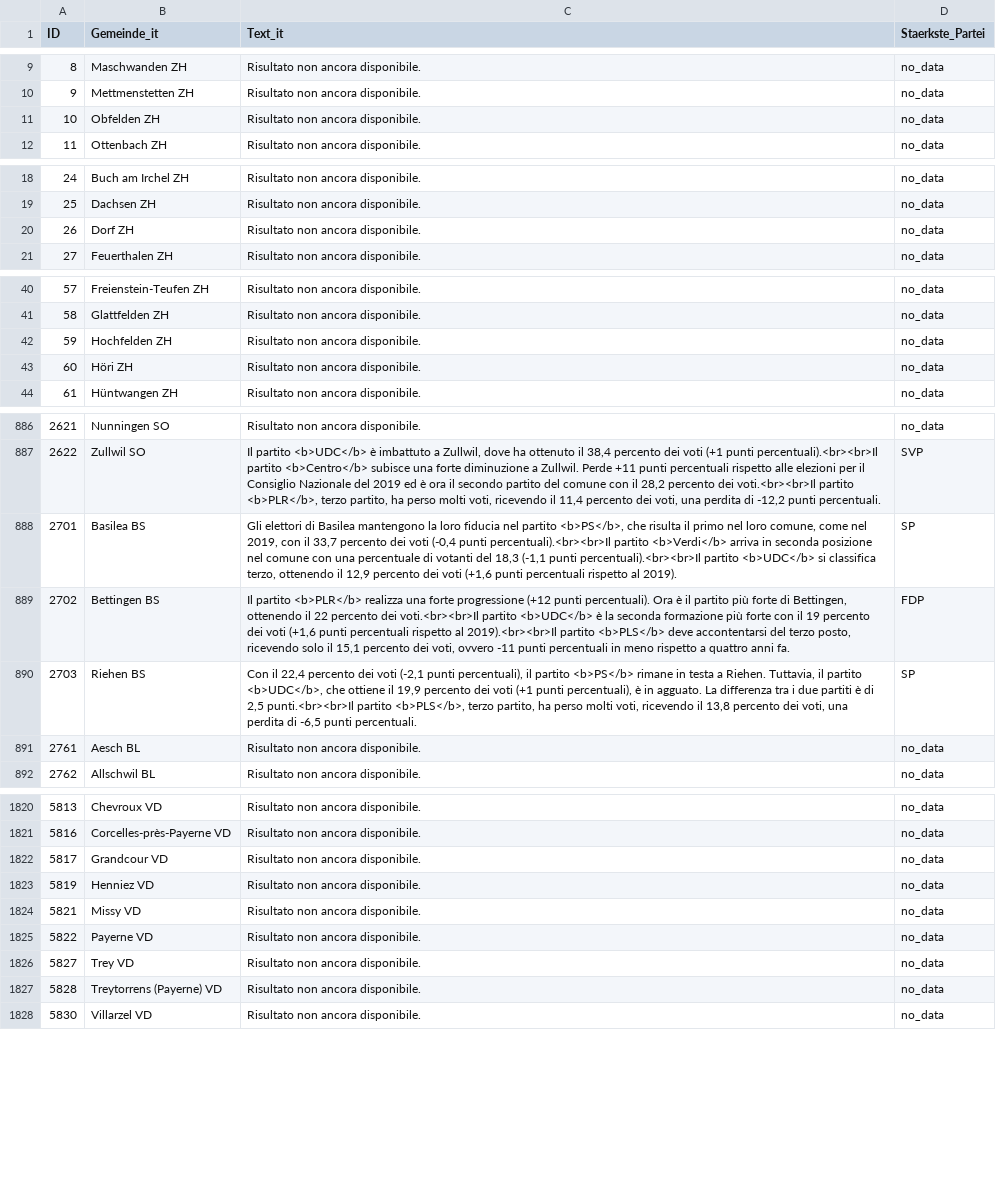
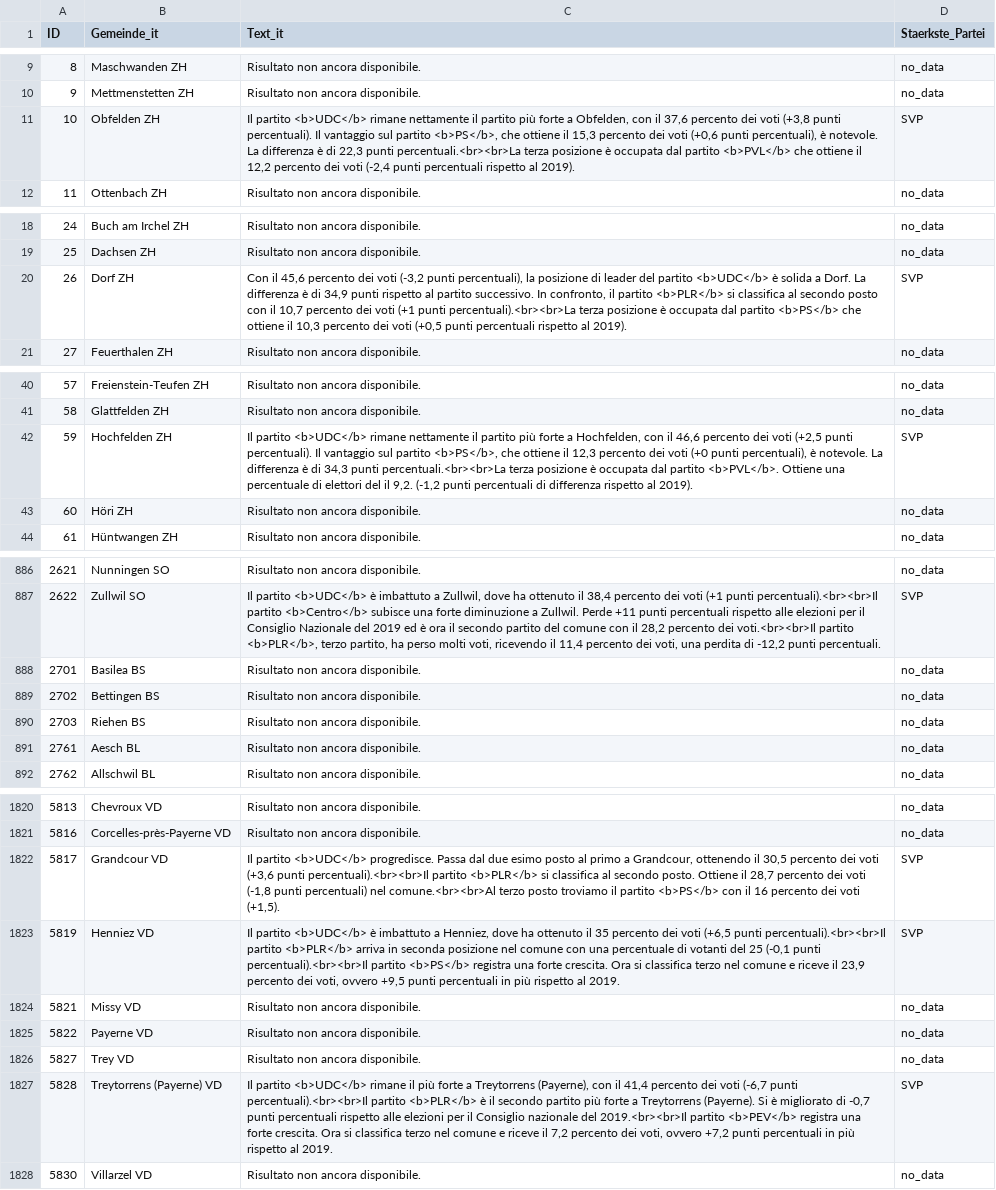
Before and after one commit to awp-finanznachrichten/sda_eidgenoessische_wahlen_datafeed, a CSV file: Output/nationalrat_ergebnisse_gemeinden_urlena_it.csv, drawn as a sheet; only a part is shown, gaps mark what is left out; the diff covers the shown part only; the diff names each change by its address in the sheet, - before the commit and + after, or states it on an @@ line.

```diff
--- a/Output/nationalrat_ergebnisse_gemeinden_urlena_it.csv
+++ b/Output/nationalrat_ergebnisse_gemeinden_urlena_it.csv
-C11 (Text_it): Risultato non ancora disponibile.
+C11 (Text_it): Il partito <b>UDC</b> rimane nettamente il partito più forte a Obfelden, con il 37,6 percento dei voti (+3,8 punti percentuali). Il vantaggio sul partito <b>PS</b>, che ottiene il 15,3 percento dei voti (+0,6 punti percentuali), è notevole. La differenza è di 22,3 punti percentuali.<br><br>La terza posizione è occupata dal partito <b>PVL</b> che ottiene il 12,2 percento dei voti (-2,4 punti percentuali rispetto al 2019).
-D11 (Staerkste_Partei): no_data
+D11 (Staerkste_Partei): SVP
-C20 (Text_it): Risultato non ancora disponibile.
+C20 (Text_it): Con il 45,6 percento dei voti (-3,2 punti percentuali), la posizione di leader del partito <b>UDC</b> è solida a Dorf. La differenza è di 34,9 punti rispetto al partito successivo. In confronto, il partito <b>PLR</b> si classifica al secondo posto con il 10,7 percento dei voti (+1 punti percentuali).<br><br>La terza posizione è occupata dal partito <b>PS</b> che ottiene il 10,3 percento dei voti (+0,5 punti percentuali rispetto al 2019).
-D20 (Staerkste_Partei): no_data
+D20 (Staerkste_Partei): SVP
-C42 (Text_it): Risultato non ancora disponibile.
+C42 (Text_it): Il partito <b>UDC</b> rimane nettamente il partito più forte a Hochfelden, con il 46,6 percento dei voti (+2,5 punti percentuali). Il vantaggio sul partito <b>PS</b>, che ottiene il 12,3 percento dei voti (+0 punti percentuali), è notevole. La differenza è di 34,3 punti percentuali.<br><br>La terza posizione è occupata dal partito <b>PVL</b>. Ottiene una percentuale di elettori del il 9,2. (-1,2 punti percentuali di differenza rispetto al 2019).
-D42 (Staerkste_Partei): no_data
+D42 (Staerkste_Partei): SVP
-C888 (Text_it): Gli elettori di Basilea mantengono la loro fiducia nel partito <b>PS</b>, che risulta il primo nel loro comune, come nel 2019, con il 33,7 percento dei voti (-0,4 punti percentuali).<br><br>Il partito <b>Verdi</b> arriva in seconda posizione nel comune con una percentuale di votanti del 18,3 (-1,1 punti percentuali).<br><br>Il partito <b>UDC</b> si classifica terzo, ottenendo il 12,9 percento dei voti (+1,6 punti percentuali rispetto al 2019).
+C888 (Text_it): Risultato non ancora disponibile.
-D888 (Staerkste_Partei): SP
+D888 (Staerkste_Partei): no_data
-C889 (Text_it): Il partito <b>PLR</b> realizza una forte progressione (+12 punti percentuali). Ora è il partito più forte di Bettingen, ottenendo il 22 percento dei voti.<br><br>Il partito <b>UDC</b> è la seconda formazione più forte con il 19 percento dei voti (+1,6 punti percentuali rispetto al 2019).<br><br>Il partito <b>PLS</b> deve accontentarsi del terzo posto, ricevendo solo il 15,1 percento dei voti, ovvero -11 punti percentuali in meno rispetto a quattro anni fa.
+C889 (Text_it): Risultato non ancora disponibile.
-D889 (Staerkste_Partei): FDP
+D889 (Staerkste_Partei): no_data
-C890 (Text_it): Con il 22,4 percento dei voti (-2,1 punti percentuali), il partito <b>PS</b> rimane in testa a Riehen. Tuttavia, il partito <b>UDC</b>, che ottiene il 19,9 percento dei voti (+1 punti percentuali), è in agguato. La differenza tra i due partiti è di 2,5 punti.<br><br>Il partito <b>PLS</b>, terzo partito, ha perso molti voti, ricevendo il 13,8 percento dei voti, una perdita di -6,5 punti percentuali.
+C890 (Text_it): Risultato non ancora disponibile.
-D890 (Staerkste_Partei): SP
+D890 (Staerkste_Partei): no_data
-C1822 (Text_it): Risultato non ancora disponibile.
+C1822 (Text_it): Il partito <b>UDC</b> progredisce. Passa dal due esimo posto al primo a Grandcour, ottenendo il 30,5 percento dei voti (+3,6 punti percentuali).<br><br>Il partito <b>PLR</b> si classifica al secondo posto. Ottiene il 28,7 percento dei voti (-1,8 punti percentuali) nel comune.<br><br>Al terzo posto troviamo il partito <b>PS</b> con il 16 percento dei voti (+1,5).
-D1822:D1823 (Staerkste_Partei): no_data
+D1822:D1823 (Staerkste_Partei): SVP
-C1823 (Text_it): Risultato non ancora disponibile.
+C1823 (Text_it): Il partito <b>UDC</b> è imbattuto a Henniez, dove ha ottenuto il 35 percento dei voti (+6,5 punti percentuali).<br><br>Il partito <b>PLR</b> arriva in seconda posizione nel comune con una percentuale di votanti del 25 (-0,1 punti percentuali).<br><br>Il partito <b>PS</b> registra una forte crescita. Ora si classifica terzo nel comune e riceve il 23,9 percento dei voti, ovvero +9,5 punti percentuali in più rispetto al 2019.
-C1827 (Text_it): Risultato non ancora disponibile.
+C1827 (Text_it): Il partito <b>UDC</b> rimane il più forte a Treytorrens (Payerne), con il 41,4 percento dei voti (-6,7 punti percentuali).<br><br>Il partito <b>PLR</b> è il secondo partito più forte a Treytorrens (Payerne). Si è migliorato di -0,7 punti percentuali rispetto alle elezioni per il Consiglio nazionale del 2019.<br><br>Il partito <b>PEV</b> registra una forte crescita. Ora si classifica terzo nel comune e riceve il 7,2 percento dei voti, ovvero +7,2 punti percentuali in più rispetto al 2019.
-D1827 (Staerkste_Partei): no_data
+D1827 (Staerkste_Partei): SVP
```
Also changed, not shown: 18 edited cells elsewhere in this file, Output/nationalrat_ergebnisse_gemeinden_urlena_de.csv, Output/nationalrat_ergebnisse_gemeinden_urlena_fr.csv, 9 other files.
